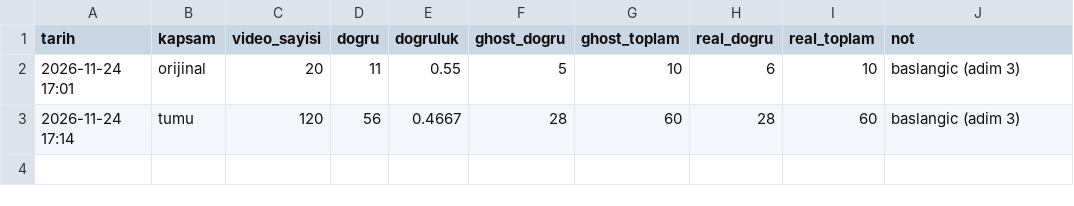
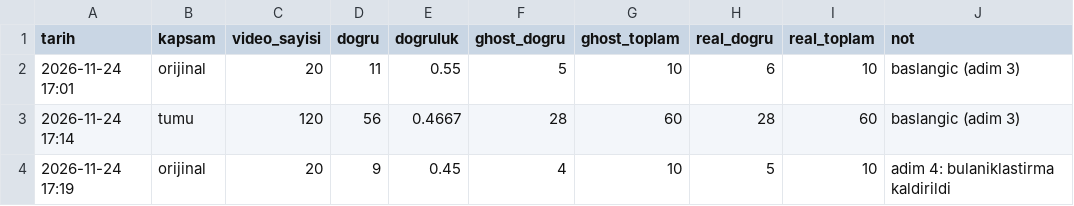
Before and after one commit to tuanaunal/Taekwondo-Management-System, a CSV file: output/reports/degerlendirme_gecmisi.csv, drawn as a sheet; the diff names each change by its address in the sheet, - before the commit and + after, or states it on an @@ line.

```diff
--- a/output/reports/degerlendirme_gecmisi.csv
+++ b/output/reports/degerlendirme_gecmisi.csv
+row 4: 2026-11-24 17:19 | orijinal | 20 | 9 | 0.45 | 4 | 10 | 5 | 10 | adim 4: bulaniklastirma kaldirildi
```
Also changed, not shown: 3 other files.
